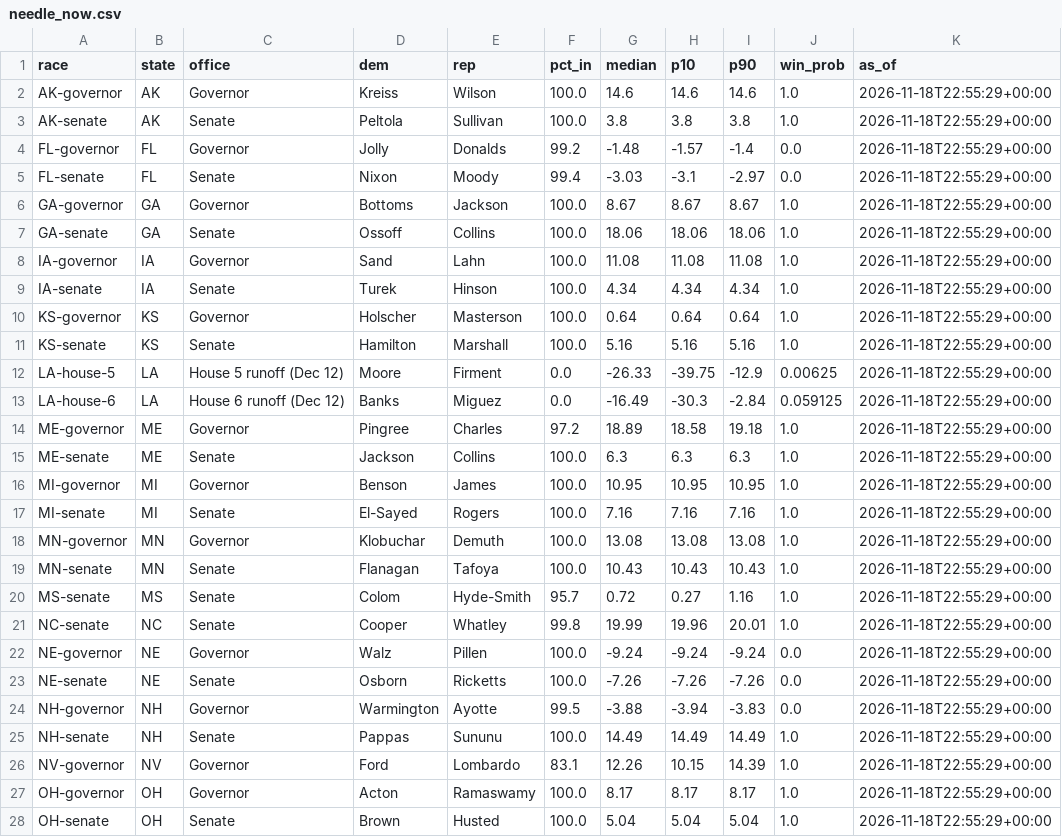
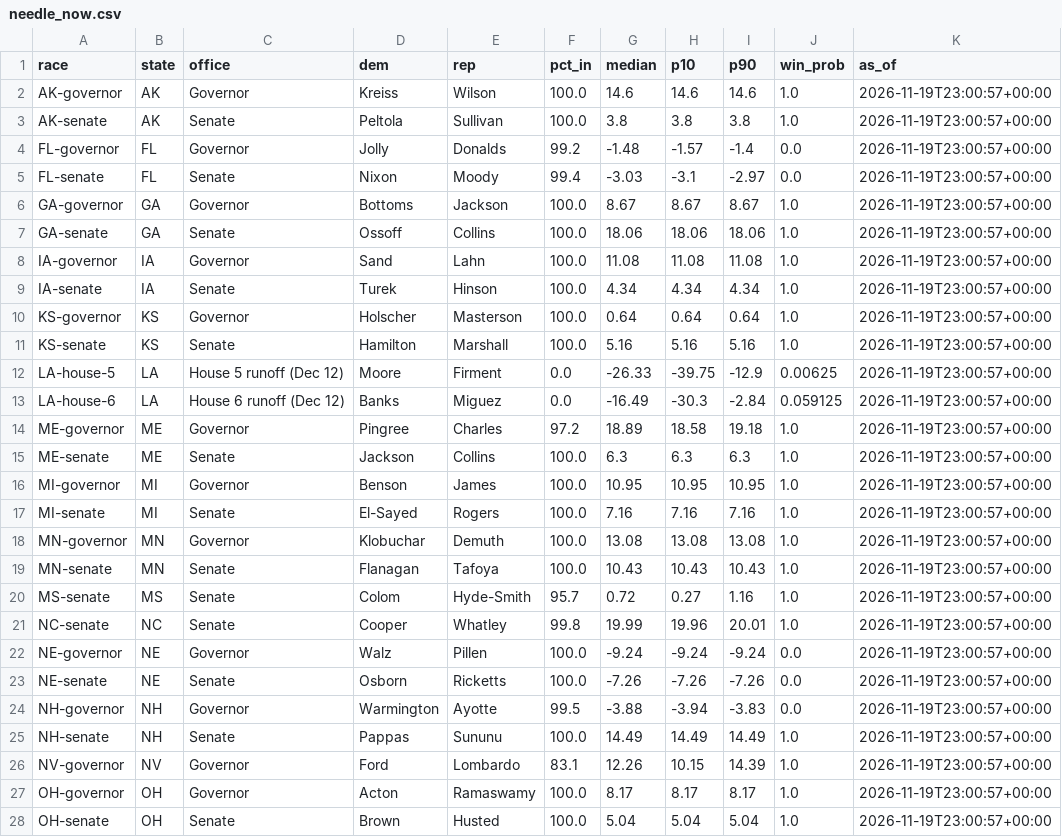
Before and after one commit to danbaer0413-cpu/bear-cave, a CSV file: data/needle_now.csv, drawn as a sheet; only a part is shown; the diff covers the shown part only.

```diff
--- a/data/needle_now.csv
+++ b/data/needle_now.csv
@@ -1,28 +1,28 @@
 race,state,office,dem,rep,pct_in,median,p10,p90,win_prob,as_of
-AK-governor,AK,Governor,Kreiss,Wilson,100.0,14.6,14.6,14.6,1.0,2026-11-18T22:55:29+00:00
-AK-senate,AK,Senate,Peltola,Sullivan,100.0,3.8,3.8,3.8,1.0,2026-11-18T22:55:29+00:00
-FL-governor,FL,Governor,Jolly,Donalds,99.2,-1.48,-1.57,-1.4,0.0,2026-11-18T22:55:29+00:00
-FL-senate,FL,Senate,Nixon,Moody,99.4,-3.03,-3.1,-2.97,0.0,2026-11-18T22:55:29+00:00
-GA-governor,GA,Governor,Bottoms,Jackson,100.0,8.67,8.67,8.67,1.0,2026-11-18T22:55:29+00:00
-GA-senate,GA,Senate,Ossoff,Collins,100.0,18.06,18.06,18.06,1.0,2026-11-18T22:55:29+00:00
-IA-governor,IA,Governor,Sand,Lahn,100.0,11.08,11.08,11.08,1.0,2026-11-18T22:55:29+00:00
-IA-senate,IA,Senate,Turek,Hinson,100.0,4.34,4.34,4.34,1.0,2026-11-18T22:55:29+00:00
-KS-governor,KS,Governor,Holscher,Masterson,100.0,0.64,0.64,0.64,1.0,2026-11-18T22:55:29+00:00
-KS-senate,KS,Senate,Hamilton,Marshall,100.0,5.16,5.16,5.16,1.0,2026-11-18T22:55:29+00:00
-LA-house-5,LA,House 5 runoff (Dec 12),Moore,Firment,0.0,-26.33,-39.75,-12.9,0.00625,2026-11-18T22:55:29+00:00
-LA-house-6,LA,House 6 runoff (Dec 12),Banks,Miguez,0.0,-16.49,-30.3,-2.84,0.059125,2026-11-18T22:55:29+00:00
-ME-governor,ME,Governor,Pingree,Charles,97.2,18.89,18.58,19.18,1.0,2026-11-18T22:55:29+00:00
-ME-senate,ME,Senate,Jackson,Collins,100.0,6.3,6.3,6.3,1.0,2026-11-18T22:55:29+00:00
-MI-governor,MI,Governor,Benson,James,100.0,10.95,10.95,10.95,1.0,2026-11-18T22:55:29+00:00
-MI-senate,MI,Senate,El-Sayed,Rogers,100.0,7.16,7.16,7.16,1.0,2026-11-18T22:55:29+00:00
-MN-governor,MN,Governor,Klobuchar,Demuth,100.0,13.08,13.08,13.08,1.0,2026-11-18T22:55:29+00:00
-MN-senate,MN,Senate,Flanagan,Tafoya,100.0,10.43,10.43,10.43,1.0,2026-11-18T22:55:29+00:00
-MS-senate,MS,Senate,Colom,Hyde-Smith,95.7,0.72,0.27,1.16,1.0,2026-11-18T22:55:29+00:00
-NC-senate,NC,Senate,Cooper,Whatley,99.8,19.99,19.96,20.01,1.0,2026-11-18T22:55:29+00:00
-NE-governor,NE,Governor,Walz,Pillen,100.0,-9.24,-9.24,-9.24,0.0,2026-11-18T22:55:29+00:00
-NE-senate,NE,Senate,Osborn,Ricketts,100.0,-7.26,-7.26,-7.26,0.0,2026-11-18T22:55:29+00:00
-NH-governor,NH,Governor,Warmington,Ayotte,99.5,-3.88,-3.94,-3.83,0.0,2026-11-18T22:55:29+00:00
-NH-senate,NH,Senate,Pappas,Sununu,100.0,14.49,14.49,14.49,1.0,2026-11-18T22:55:29+00:00
-NV-governor,NV,Governor,Ford,Lombardo,83.1,12.26,10.15,14.39,1.0,2026-11-18T22:55:29+00:00
-OH-governor,OH,Governor,Acton,Ramaswamy,100.0,8.17,8.17,8.17,1.0,2026-11-18T22:55:29+00:00
-OH-senate,OH,Senate,Brown,Husted,100.0,5.04,5.04,5.04,1.0,2026-11-18T22:55:29+00:00
+AK-governor,AK,Governor,Kreiss,Wilson,100.0,14.6,14.6,14.6,1.0,2026-11-19T23:00:57+00:00
+AK-senate,AK,Senate,Peltola,Sullivan,100.0,3.8,3.8,3.8,1.0,2026-11-19T23:00:57+00:00
+FL-governor,FL,Governor,Jolly,Donalds,99.2,-1.48,-1.57,-1.4,0.0,2026-11-19T23:00:57+00:00
+FL-senate,FL,Senate,Nixon,Moody,99.4,-3.03,-3.1,-2.97,0.0,2026-11-19T23:00:57+00:00
+GA-governor,GA,Governor,Bottoms,Jackson,100.0,8.67,8.67,8.67,1.0,2026-11-19T23:00:57+00:00
+GA-senate,GA,Senate,Ossoff,Collins,100.0,18.06,18.06,18.06,1.0,2026-11-19T23:00:57+00:00
+IA-governor,IA,Governor,Sand,Lahn,100.0,11.08,11.08,11.08,1.0,2026-11-19T23:00:57+00:00
+IA-senate,IA,Senate,Turek,Hinson,100.0,4.34,4.34,4.34,1.0,2026-11-19T23:00:57+00:00
+KS-governor,KS,Governor,Holscher,Masterson,100.0,0.64,0.64,0.64,1.0,2026-11-19T23:00:57+00:00
+KS-senate,KS,Senate,Hamilton,Marshall,100.0,5.16,5.16,5.16,1.0,2026-11-19T23:00:57+00:00
+LA-house-5,LA,House 5 runoff (Dec 12),Moore,Firment,0.0,-26.33,-39.75,-12.9,0.00625,2026-11-19T23:00:57+00:00
+LA-house-6,LA,House 6 runoff (Dec 12),Banks,Miguez,0.0,-16.49,-30.3,-2.84,0.059125,2026-11-19T23:00:57+00:00
+ME-governor,ME,Governor,Pingree,Charles,97.2,18.89,18.58,19.18,1.0,2026-11-19T23:00:57+00:00
+ME-senate,ME,Senate,Jackson,Collins,100.0,6.3,6.3,6.3,1.0,2026-11-19T23:00:57+00:00
+MI-governor,MI,Governor,Benson,James,100.0,10.95,10.95,10.95,1.0,2026-11-19T23:00:57+00:00
+MI-senate,MI,Senate,El-Sayed,Rogers,100.0,7.16,7.16,7.16,1.0,2026-11-19T23:00:57+00:00
+MN-governor,MN,Governor,Klobuchar,Demuth,100.0,13.08,13.08,13.08,1.0,2026-11-19T23:00:57+00:00
+MN-senate,MN,Senate,Flanagan,Tafoya,100.0,10.43,10.43,10.43,1.0,2026-11-19T23:00:57+00:00
+MS-senate,MS,Senate,Colom,Hyde-Smith,95.7,0.72,0.27,1.16,1.0,2026-11-19T23:00:57+00:00
+NC-senate,NC,Senate,Cooper,Whatley,99.8,19.99,19.96,20.01,1.0,2026-11-19T23:00:57+00:00
+NE-governor,NE,Governor,Walz,Pillen,100.0,-9.24,-9.24,-9.24,0.0,2026-11-19T23:00:57+00:00
+NE-senate,NE,Senate,Osborn,Ricketts,100.0,-7.26,-7.26,-7.26,0.0,2026-11-19T23:00:57+00:00
+NH-governor,NH,Governor,Warmington,Ayotte,99.5,-3.88,-3.94,-3.83,0.0,2026-11-19T23:00:57+00:00
+NH-senate,NH,Senate,Pappas,Sununu,100.0,14.49,14.49,14.49,1.0,2026-11-19T23:00:57+00:00
+NV-governor,NV,Governor,Ford,Lombardo,83.1,12.26,10.15,14.39,1.0,2026-11-19T23:00:57+00:00
+OH-governor,OH,Governor,Acton,Ramaswamy,100.0,8.17,8.17,8.17,1.0,2026-11-19T23:00:57+00:00
+OH-senate,OH,Senate,Brown,Husted,100.0,5.04,5.04,5.04,1.0,2026-11-19T23:00:57+00:00
```
Also changed, not shown: 5 edited cells elsewhere in this file, data/needle_history.csv, 2 other files.
